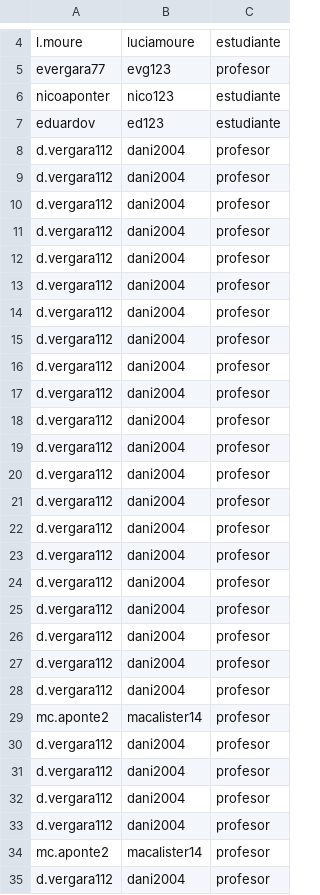
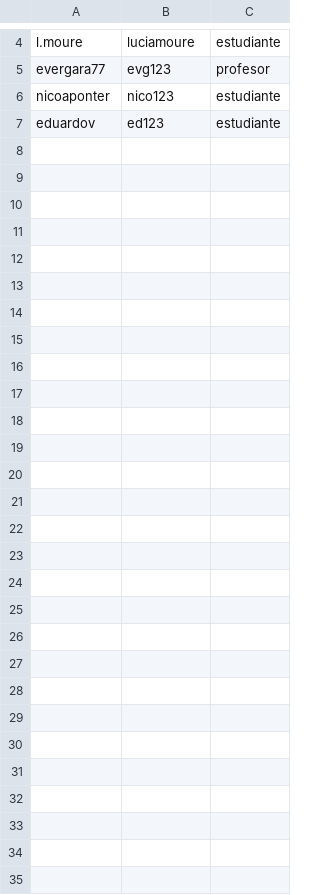
Before and after one commit to DPOO-G9-202420/Proyecto1_DPO, a CSV file: usuarios.csv, drawn as a sheet; only a part is shown, gaps mark what is left out; the diff names each change by its address in the sheet, - before the commit and + after, or states it on an @@ line.

```diff
--- a/usuarios.csv
+++ b/usuarios.csv
-row 8: d.vergara112 | dani2004 | profesor
-row 9: d.vergara112 | dani2004 | profesor
-row 10: d.vergara112 | dani2004 | profesor
-row 11: d.vergara112 | dani2004 | profesor
-row 12: d.vergara112 | dani2004 | profesor
-row 13: d.vergara112 | dani2004 | profesor
-row 14: d.vergara112 | dani2004 | profesor
-row 15: d.vergara112 | dani2004 | profesor
-row 16: d.vergara112 | dani2004 | profesor
-row 17: d.vergara112 | dani2004 | profesor
-row 18: d.vergara112 | dani2004 | profesor
-row 19: d.vergara112 | dani2004 | profesor
-row 20: d.vergara112 | dani2004 | profesor
-row 21: d.vergara112 | dani2004 | profesor
-row 22: d.vergara112 | dani2004 | profesor
-row 23: d.vergara112 | dani2004 | profesor
-row 24: d.vergara112 | dani2004 | profesor
-row 25: d.vergara112 | dani2004 | profesor
-row 26: d.vergara112 | dani2004 | profesor
-row 27: d.vergara112 | dani2004 | profesor
-row 28: d.vergara112 | dani2004 | profesor
-row 29: mc.aponte2 | macalister14 | profesor
-row 30: d.vergara112 | dani2004 | profesor
-row 31: d.vergara112 | dani2004 | profesor
-row 32: d.vergara112 | dani2004 | profesor
-row 33: d.vergara112 | dani2004 | profesor
-row 34: mc.aponte2 | macalister14 | profesor
-row 35: d.vergara112 | dani2004 | profesor
```
Also changed, not shown: lp.csv, 4 other files.
